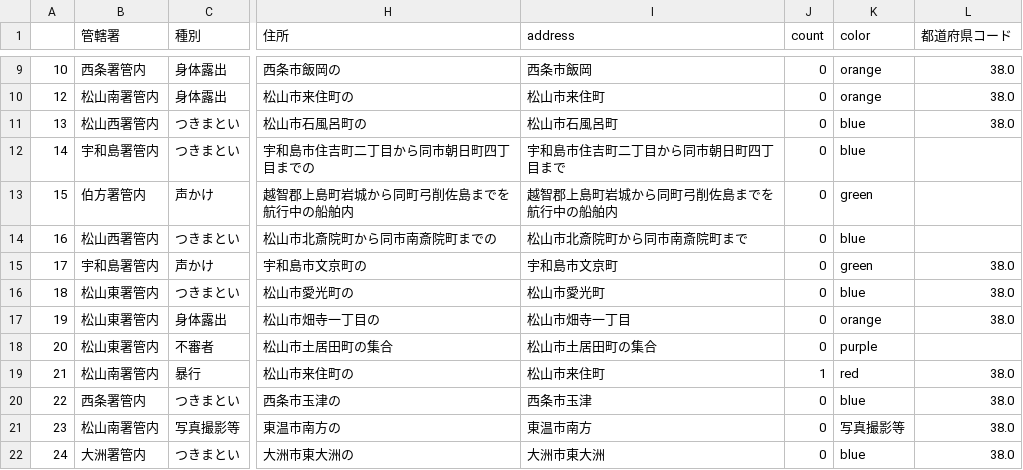
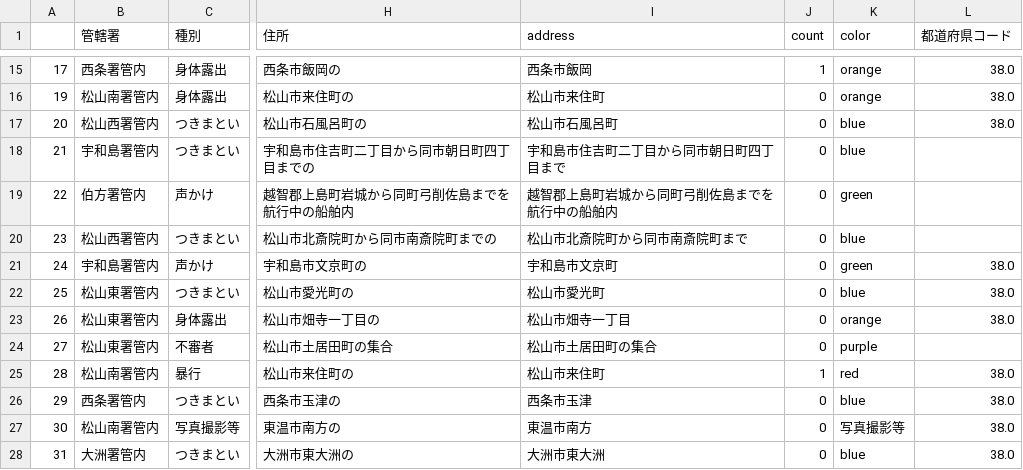
Before and after one commit to imabari/fushinsha_map, a CSV file: nan.csv, drawn as a sheet; only a part is shown, gaps mark what is left out; addresses are those after the commit; the diff covers the shown part only; the diff names each change by its address in the sheet, - before the commit and + after, or states it on an @@ line.

```diff
--- a/nan.csv
+++ b/nan.csv
-A15: 10
+A15: 17
-J15 (count): 0
+J15 (count): 1
-A16: 12
+A16: 19
-A17: 13
+A17: 20
-A18: 14
+A18: 21
-A19: 15
+A19: 22
-A20: 16
+A20: 23
-A21: 17
+A21: 24
-A22: 18
+A22: 25
-A23: 19
+A23: 26
-A24: 20
+A24: 27
-A25: 21
+A25: 28
-A26: 22
+A26: 29
-A27: 23
+A27: 30
-A28: 24
+A28: 31
```
Also changed, not shown: 6 added rows and 42 edited cells elsewhere in this file, ehime.csv, 1 other file.
